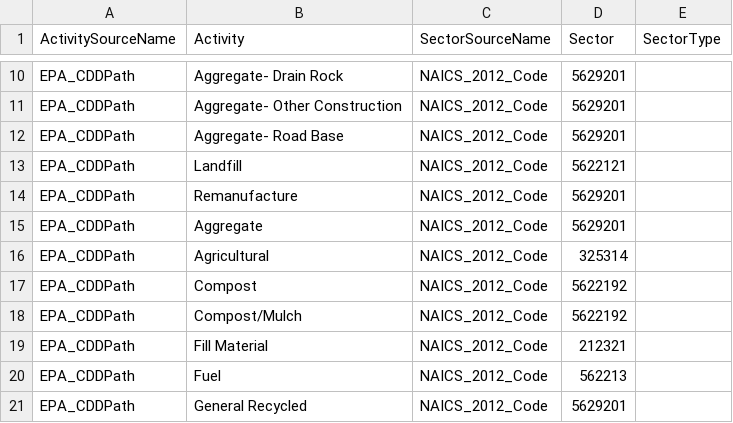
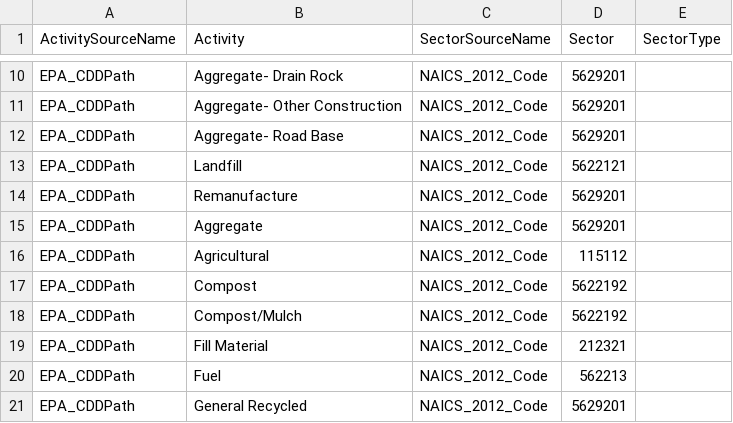
Before and after one commit to USEPA/flowsa, a CSV file: flowsa/data/activitytosectormapping/NAICS_Crosswalk_EPA_CDDPath.csv, drawn as a sheet; only a part is shown, gaps mark what is left out.

Commit message:
update mapping for agriculture
update agricultural mapping which reflects land application

```diff
--- a/flowsa/data/activitytosectormapping/NAICS_Crosswalk_EPA_CDDPath.csv
+++ b/flowsa/data/activitytosectormapping/NAICS_Crosswalk_EPA_CDDPath.csv
@@ -15,3 +15,3 @@ EPA_CDDPath,Remanufacture,NAICS_2012_Code,5629201,
 EPA_CDDPath,Aggregate,NAICS_2012_Code,5629201,
-EPA_CDDPath,Agricultural,NAICS_2012_Code,325314,
+EPA_CDDPath,Agricultural,NAICS_2012_Code,115112,
 EPA_CDDPath,Compost,NAICS_2012_Code,5622192,
```
